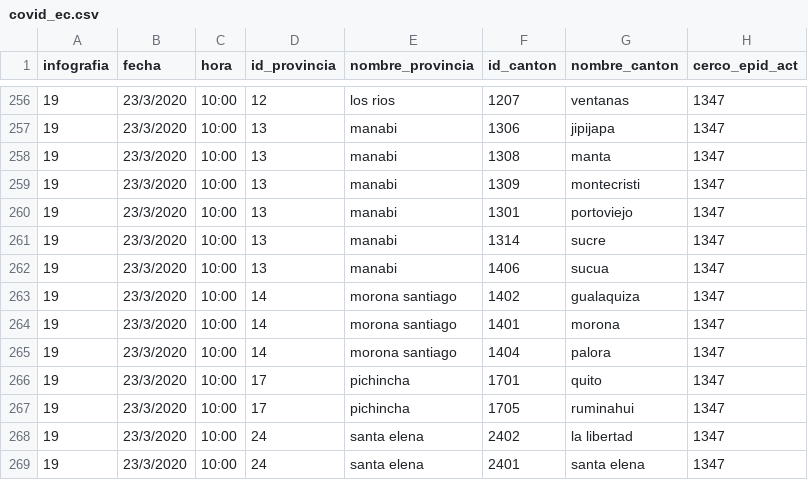
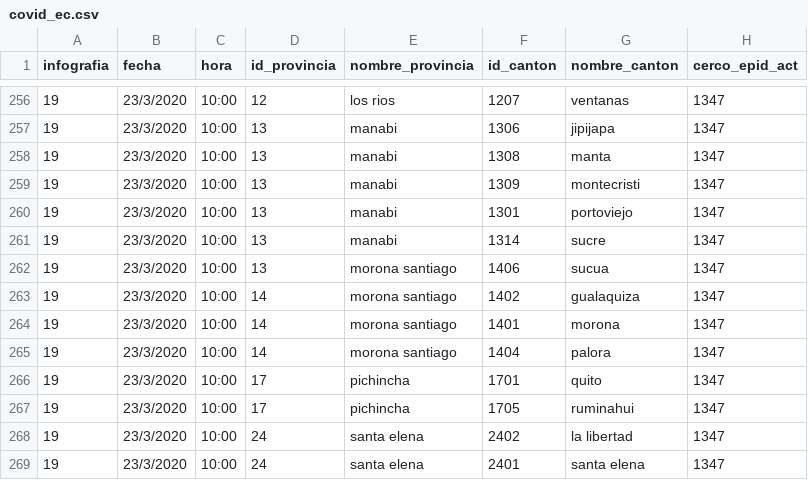
Before and after one commit to pablora19/COVID19_EC, a CSV file: covid_ec.csv, drawn as a sheet; only a part is shown, gaps mark what is left out; the diff names each change by its address in the sheet, - before the commit and + after, or states it on an @@ line.

Commit message:
update 02/04/2020 10:00

```diff
--- a/covid_ec.csv
+++ b/covid_ec.csv
-E262 (nombre_provincia): manabi
+E262 (nombre_provincia): morona santiago
```
